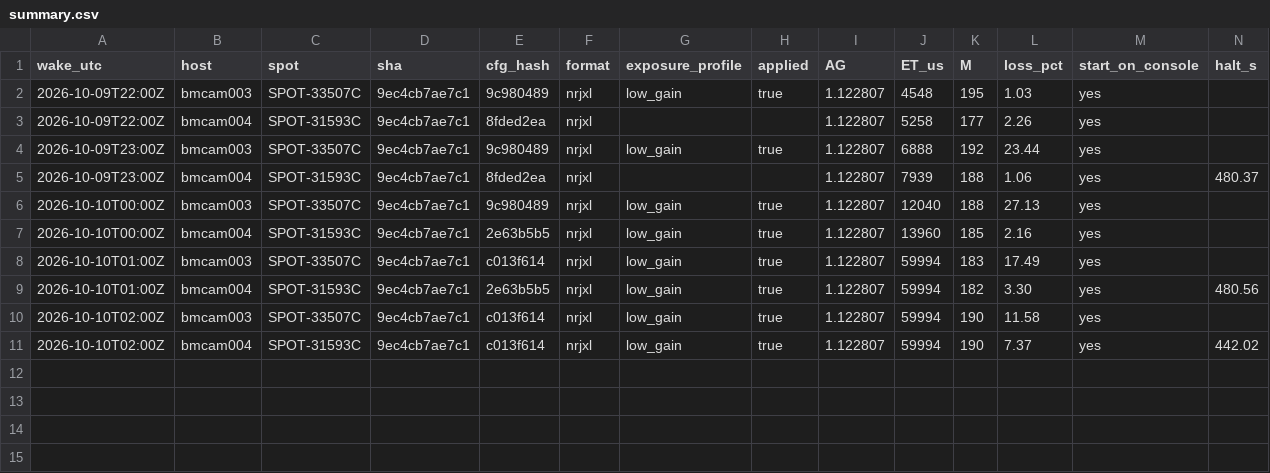
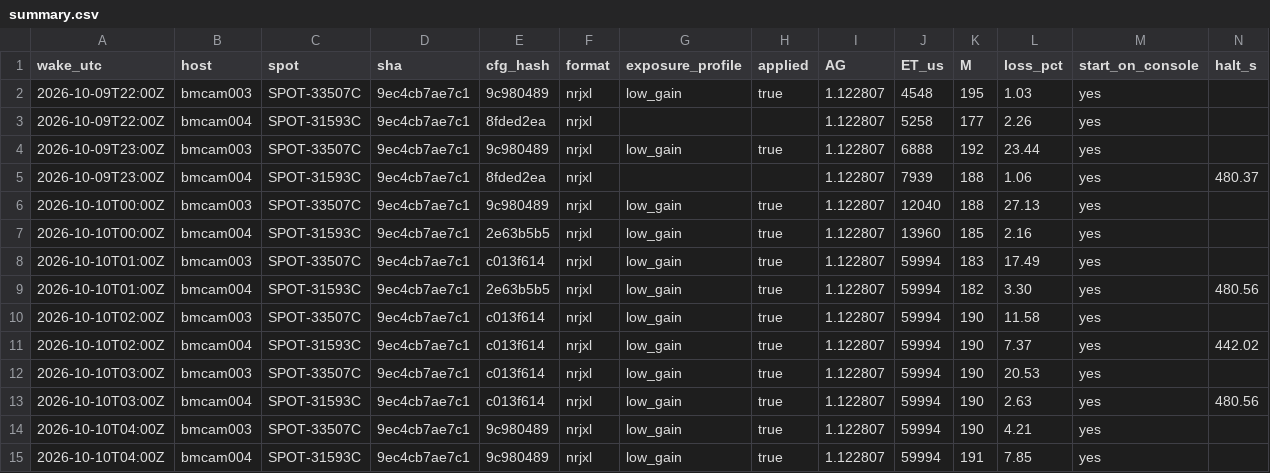
Before and after one commit to nickraymond/bm_cam_legacy, a CSV file: runs/weekend_20261010/summary.csv, drawn as a sheet; only a part is shown; rows hold the shown columns only; the diff names each change by its address in the sheet, - before the commit and + after, or states it on an @@ line.

Commit message:
Weekend check 05Z

```diff
--- a/runs/weekend_20261010/summary.csv
+++ b/runs/weekend_20261010/summary.csv
+row 12: 2026-10-10T03:00Z | bmcam003 | SPOT-33507C | 9ec4cb7ae7c1 | c013f614 | nrjxl | low_gain | true | 1.122807 | 59994 | 190 | 20.53 | yes
+row 13: 2026-10-10T03:00Z | bmcam004 | SPOT-31593C | 9ec4cb7ae7c1 | c013f614 | nrjxl | low_gain | true | 1.122807 | 59994 | 190 | 2.63 | yes | 480.56
+row 14: 2026-10-10T04:00Z | bmcam003 | SPOT-33507C | 9ec4cb7ae7c1 | 9c980489 | nrjxl | low_gain | true | 1.122807 | 59994 | 190 | 4.21 | yes
+row 15: 2026-10-10T04:00Z | bmcam004 | SPOT-31593C | 9ec4cb7ae7c1 | 9c980489 | nrjxl | low_gain | true | 1.122807 | 59994 | 191 | 7.85 | yes
```
Also changed, not shown: runs/weekend_20261010/wakes.csv, 18 other files.
